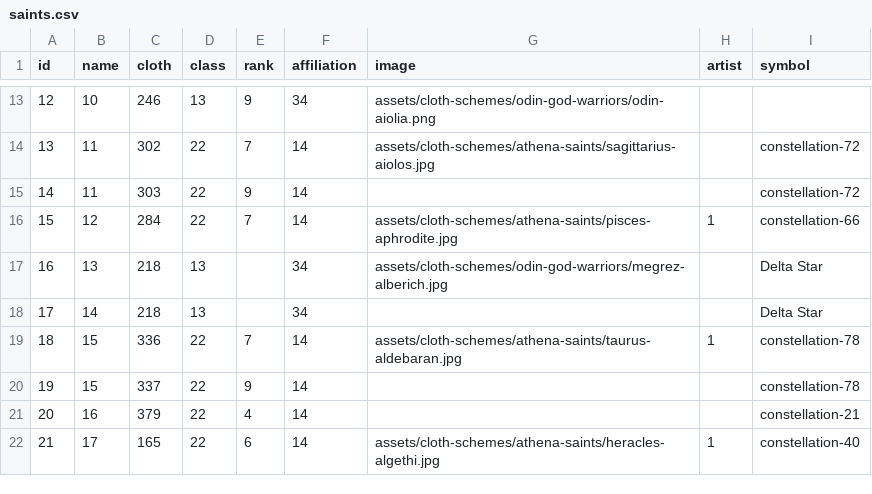
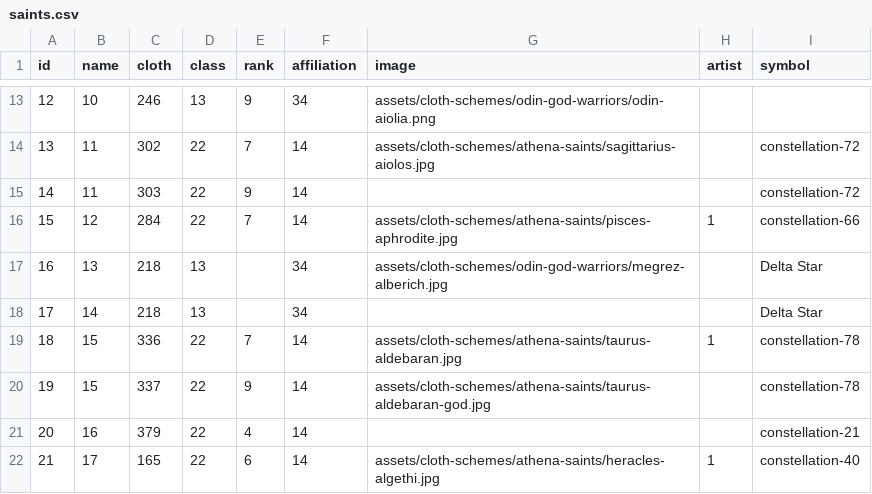
Before and after one commit to diegochagas/saint-seiya-api, a CSV file: backend/source/data/csv/saints.csv, drawn as a sheet; only a part is shown, gaps mark what is left out.

Commit message:
Add Taurus God Cloth art

```diff
--- a/backend/source/data/csv/saints.csv
+++ b/backend/source/data/csv/saints.csv
@@ -19,3 +19,3 @@
 18,15,336,22,7,14,assets/cloth-schemes/athena-saints/taurus-aldebaran.jpg,1,constellation-78
-19,15,337,22,9,14,,,constellation-78
+19,15,337,22,9,14,assets/cloth-schemes/athena-saints/taurus-aldebaran-god.jpg,,constellation-78
 20,16,379,22,4,14,,,constellation-21
```
Also changed, not shown: 3 other files.
